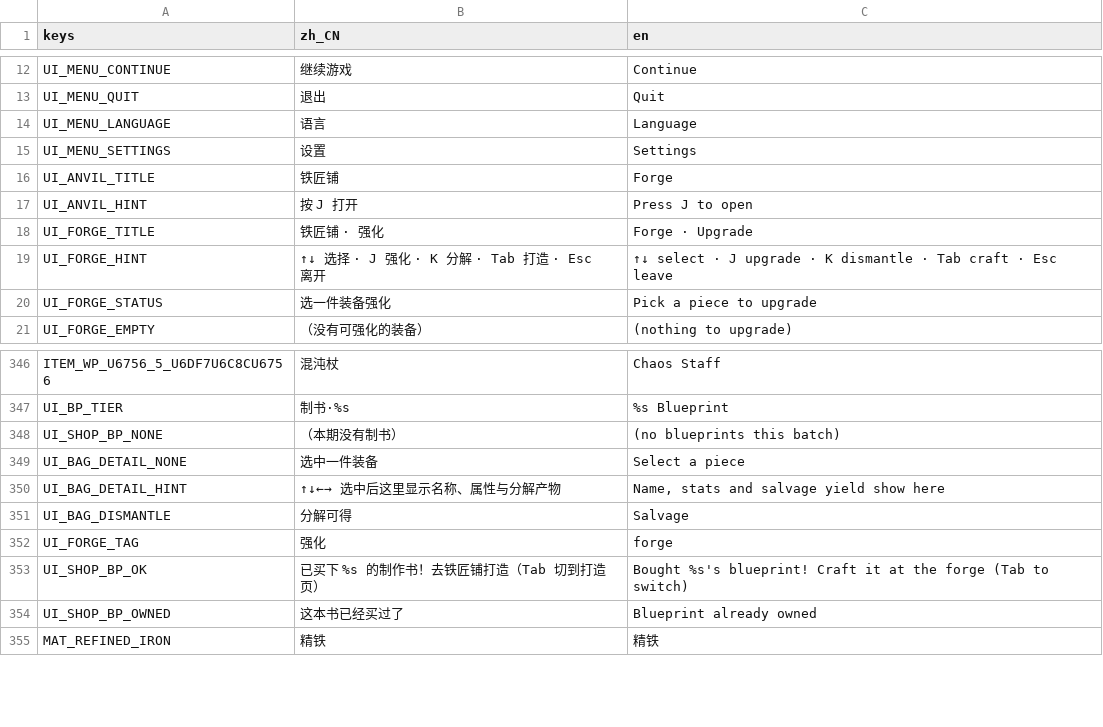
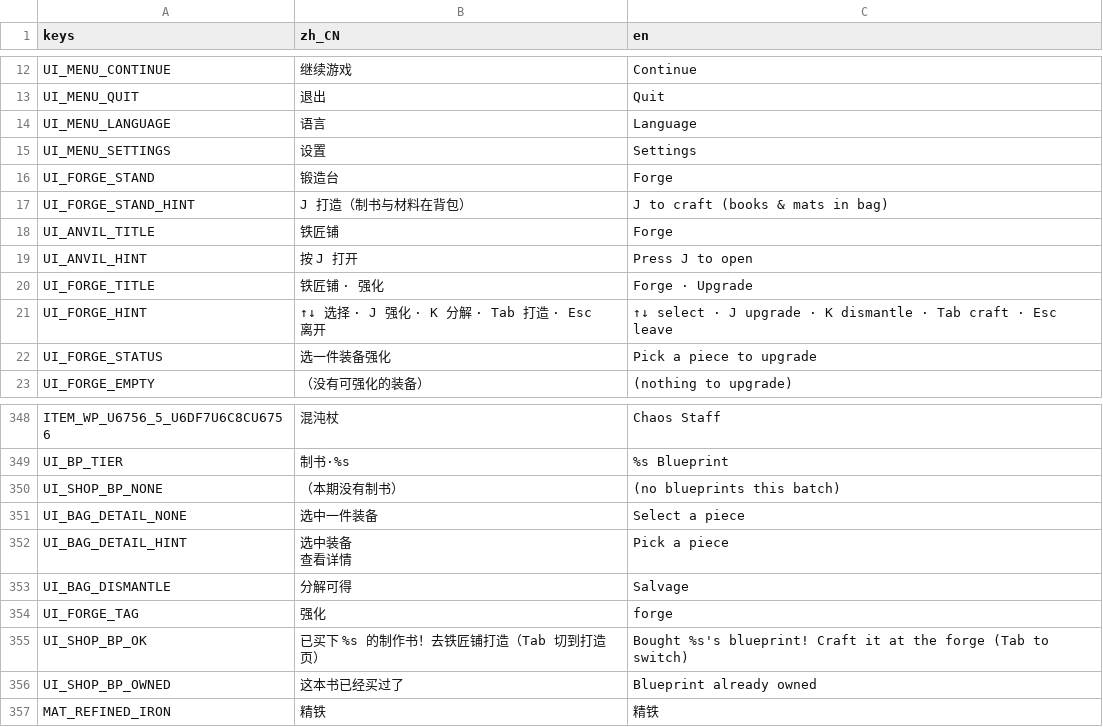
Before and after one commit to aachean/bailian, a CSV file: data/i18n/ui.csv, drawn as a sheet; only a part is shown, gaps mark what is left out.

Commit message:
feat(ui): 城镇补锻造台 + 修背包详情栏溢出（神截图圈注）
- **锻造台**：打造原本藏在铁砧面板的 Tab 页里，玩家没找到「制作装备的地方」。
  城镇新增一座台子（anvil.tscn 复用 + opens_craft 标志），走近按 J **直接落打造页**；
  提示牌写「锻造台 · J 打造（制书与材料在背包）」。铁砧仍管强化，交互语言不变
- 详情栏溢出/重叠修复：名称区（名称+品质两行）加高；正文开 autowrap；
  引导语缩短。原因：Label 不换行 + 名称区高度只按一行算，第二行「普通」
  挤进正文区与「元宝 30」重叠
- test_m3 #16：锻造台存在且 opens_craft、open_craft 落打造页、标题正确

17 组测试 + 34 场景全绿

```diff
--- a/data/i18n/ui.csv
+++ b/data/i18n/ui.csv
@@ -15,2 +15,4 @@ UI_MENU_LANGUAGE,"语言","Language"
 UI_MENU_SETTINGS,"设置","Settings"
+UI_FORGE_STAND,"锻造台","Forge"
+UI_FORGE_STAND_HINT,"J 打造（制书与材料在背包）","J to craft (books & mats in bag)"
 UI_ANVIL_TITLE,"铁匠铺","Forge"
@@ -349,3 +351,4 @@ UI_SHOP_BP_NONE,（本期没有制书）,(no blueprints this batch)
 UI_BAG_DETAIL_NONE,选中一件装备,"Select a piece"
-UI_BAG_DETAIL_HINT,"↑↓←→ 选中后这里显示名称、属性与分解产物","Name, stats and salvage yield show here"
+UI_BAG_DETAIL_HINT,"选中装备
+查看详情","Pick a piece"
 UI_BAG_DISMANTLE,分解可得,"Salvage"
```
Also changed, not shown: 7 other files.
